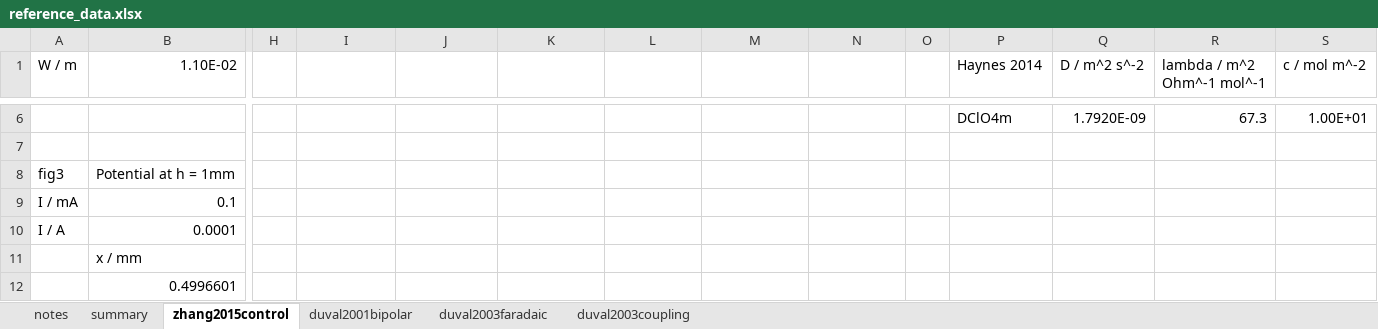
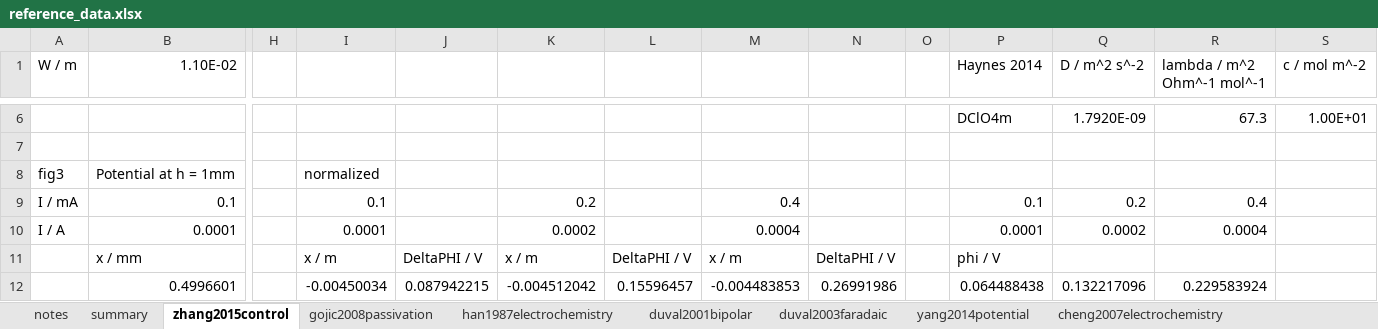
Before and after one commit to jotelha/jlhbpe, an Excel workbook: 2016_07_projects/reference_data.xlsx, sheet zhang2015control, drawn as a sheet; only a part is shown, gaps mark what is left out; values as stored, in another font and other column widths than the file's, no borders; charts and pictures not drawn; the diff covers the shown part only; the diff names each change by its address in the sheet, - before the commit and + after, or states it on an @@ line.

```diff
--- a/2016_07_projects/reference_data.xlsx (sheet zhang2015control)
+++ b/2016_07_projects/reference_data.xlsx (sheet zhang2015control)
+sheet tab: gojic2008passivation
+sheet tab: han1987electrochemistry
+sheet tab: yang2014potential
+sheet tab: cheng2007electrochemistry
-I8: (empty)
+I8: normalized
-I9: (empty)
+I9: 0.1
-K9: (empty)
+K9: 0.2
-M9: (empty)
+M9: 0.4
-P9 (Haynes 2014): (empty)
+P9 (Haynes 2014): 0.1
-Q9 (D / m^2 s^-2): (empty)
+Q9 (D / m^2 s^-2): 0.2
-R9 (lambda / m^2 Ohm^-1 mol^-1): (empty)
+R9 (lambda / m^2 Ohm^-1 mol^-1): 0.4
-I10: (empty)
+I10: 0.0001
-K10: (empty)
+K10: 0.0002
-M10: (empty)
+M10: 0.0004
-P10 (Haynes 2014): (empty)
+P10 (Haynes 2014): 0.0001
-Q10 (D / m^2 s^-2): (empty)
+Q10 (D / m^2 s^-2): 0.0002
-R10 (lambda / m^2 Ohm^-1 mol^-1): (empty)
+R10 (lambda / m^2 Ohm^-1 mol^-1): 0.0004
-I11: (empty)
+I11: x / m
-J11: (empty)
+J11: DeltaPHI / V
-K11: (empty)
+K11: x / m
-L11: (empty)
+L11: DeltaPHI / V
-M11: (empty)
+M11: x / m
-N11: (empty)
+N11: DeltaPHI / V
-P11 (Haynes 2014): (empty)
+P11 (Haynes 2014): phi / V
-I12: (empty)
+I12: -0.00450034
-J12: (empty)
+J12: 0.087942215
-K12: (empty)
+K12: -0.004512042
-L12: (empty)
+L12: 0.15596457
-M12: (empty)
+M12: -0.004483853
-N12: (empty)
+N12: 0.26991986
-P12 (Haynes 2014): (empty)
+P12 (Haynes 2014): 0.064488438
-Q12 (D / m^2 s^-2): (empty)
+Q12 (D / m^2 s^-2): 0.132217096
-R12 (lambda / m^2 Ohm^-1 mol^-1): (empty)
+R12 (lambda / m^2 Ohm^-1 mol^-1): 0.229583924
```
Also changed, not shown: 176 edited cells elsewhere in this sheet, charts or pictures, 4 other files.
